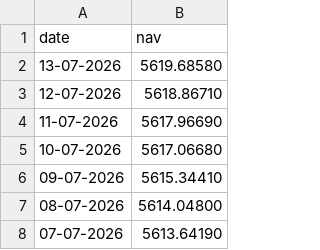
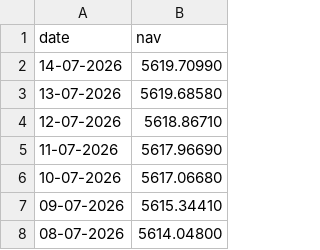
Before and after one commit to mohamadzuheer6-gif/MutualFundAnalytics, a CSV file: data/raw/live_nav/100835_nav_history.csv, drawn as a sheet; only a part is shown; the shorter side is filled out with more unchanged rows; the diff names each change by its address in the sheet, - before the commit and + after, or states it on an @@ line.

Commit message:
data: update database and NAV history with latest ETL run

```diff
--- a/data/raw/live_nav/100835_nav_history.csv
+++ b/data/raw/live_nav/100835_nav_history.csv
+row 2: 14-07-2026 | 5619.70990
```
Also changed, not shown: data/raw/live_nav/100669_nav_history.csv, data/raw/live_nav/100822_nav_history.csv, 37 other files.
